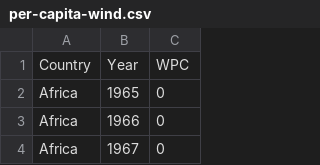
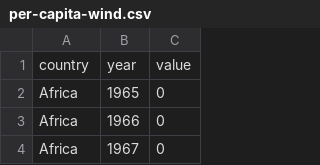
Before and after one commit to ellamclintic/ellamclintic.github.io, a CSV file: per-capita-wind.csv, drawn as a sheet; only a part is shown; removed rows and columns are numbered as before the commit, all else as after; the diff names each change by its address in the sheet, - before the commit and + after, or states it on an @@ line.

Commit message:
Add files via upload

```diff
--- a/per-capita-wind.csv
+++ b/per-capita-wind.csv
-row 1: Country | Year | WPC
+row 1: country | year | value
```
